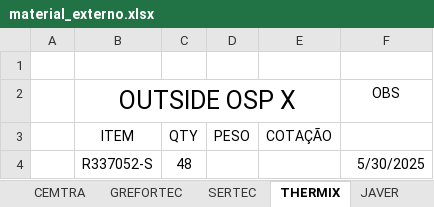
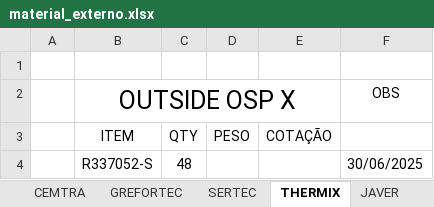
Before and after one commit to Alexandre15/COSAS, an Excel workbook: pythonExcel/material_externo.xlsx, sheet THERMIX, drawn as a sheet; values as stored, in another font and other column widths than the file's, no borders; the diff names each change by its address in the sheet, - before the commit and + after, or states it on an @@ line.

```diff
--- a/pythonExcel/material_externo.xlsx (sheet THERMIX)
+++ b/pythonExcel/material_externo.xlsx (sheet THERMIX)
-F4: 5/30/2025
+F4: 30/06/2025
```
Also changed, not shown: sheet VLS, sheet JAVER, sheet GREFORTEC, sheet USICOL, sheet GENERAL COAT, sheet METALTECNICA, 2 more sheets, 19 other files.
